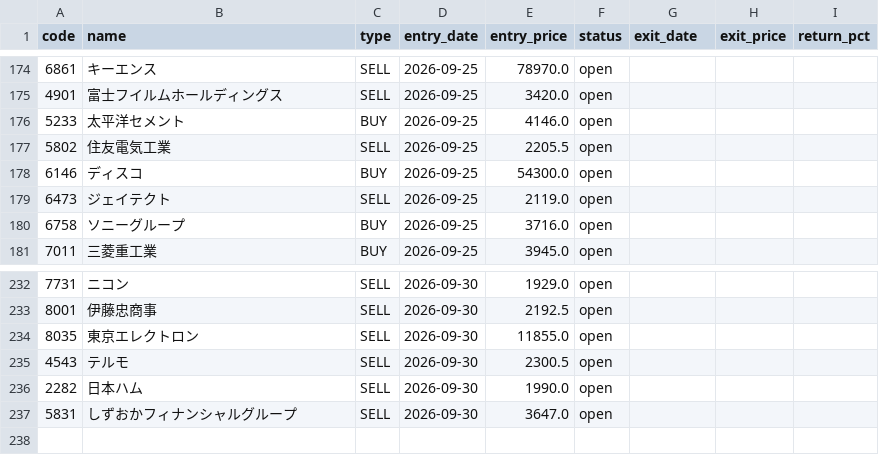
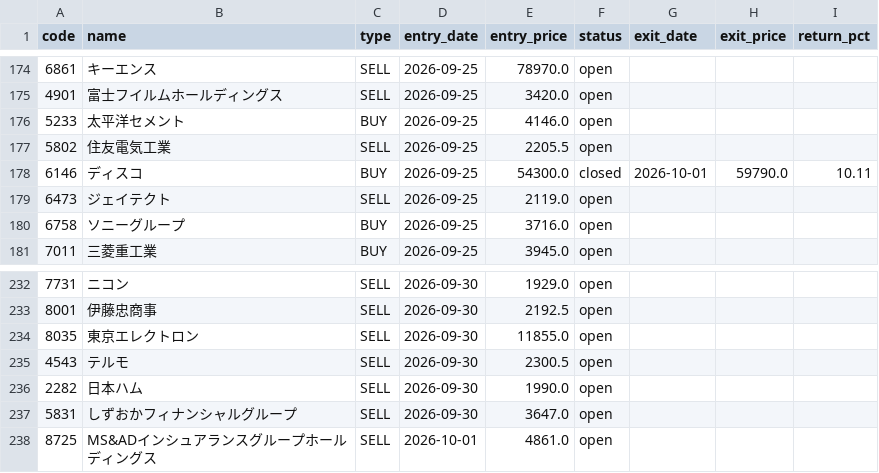
Before and after one commit to alohakozi-ux/nikkei-signal-app, a CSV file: positions.csv, drawn as a sheet; only a part is shown, gaps mark what is left out.

```diff
--- a/positions.csv
+++ b/positions.csv
@@ -177,3 +177,3 @@ code,name,type,entry_date,entry_price,status,exit_date,exit_price,return_pct
 5802,住友電気工業,SELL,2026-09-25,2205.5,open,,,
-6146,ディスコ,BUY,2026-09-25,54300.0,open,,,
+6146,ディスコ,BUY,2026-09-25,54300.0,closed,2026-10-01,59790.0,10.11
 6473,ジェイテクト,SELL,2026-09-25,2119.0,open,,,
@@ -237 +237,2 @@ code,name,type,entry_date,entry_price,status,exit_date,exit_price,return_pct
 5831,しずおかフィナンシャルグループ,SELL,2026-09-30,3647.0,open,,,
+8725,MS&ADインシュアランスグループホールディングス,SELL,2026-10-01,4861.0,open,,,
```
